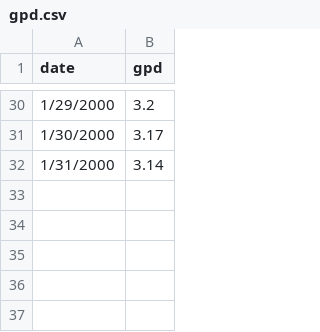
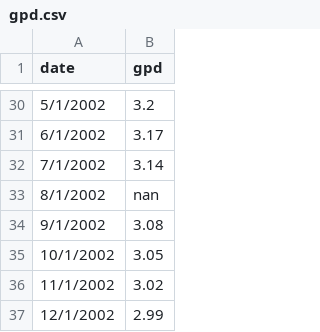
Before and after one commit to KeenGWatanabe/python, a CSV file: gpd.csv, drawn as a sheet; only a part is shown, gaps mark what is left out; the diff covers the shown part only.

```diff
--- a/gpd.csv
+++ b/gpd.csv
@@ -30,3 +30,8 @@ date,gpd
-1/29/2000,3.2
-1/30/2000,3.17
-1/31/2000,3.14
+5/1/2002,3.2
+6/1/2002,3.17
+7/1/2002,3.14
+8/1/2002,nan
+9/1/2002,3.08
+10/1/2002,3.05
+11/1/2002,3.02
+12/1/2002,2.99
```
Also changed, not shown: 3 added rows, 3 removed rows and 24 edited cells elsewhere in this file, 1 other file.
